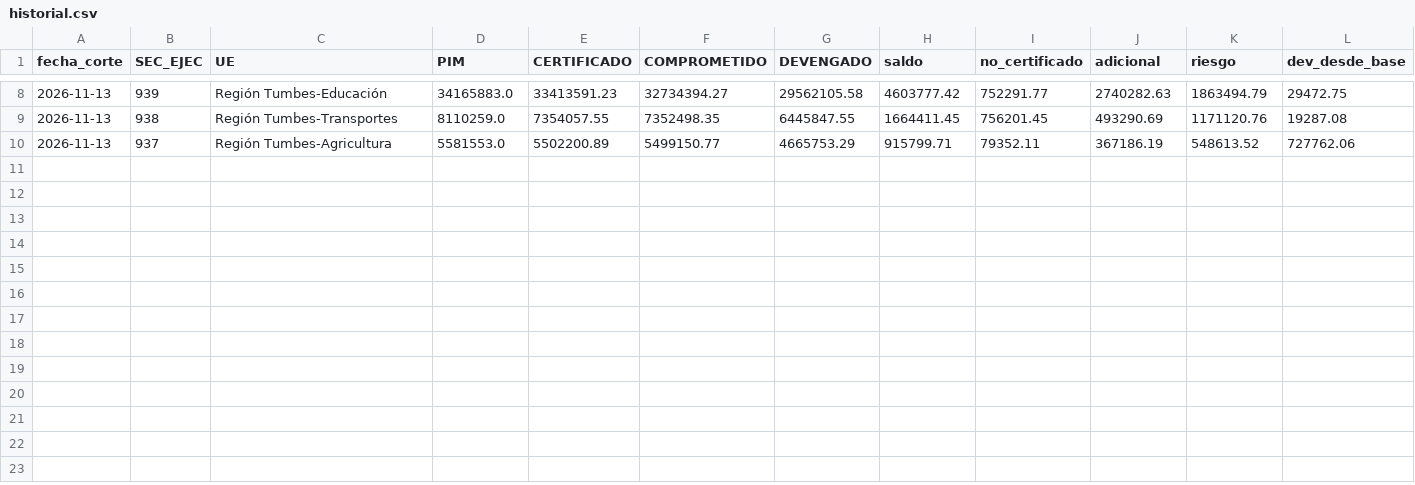
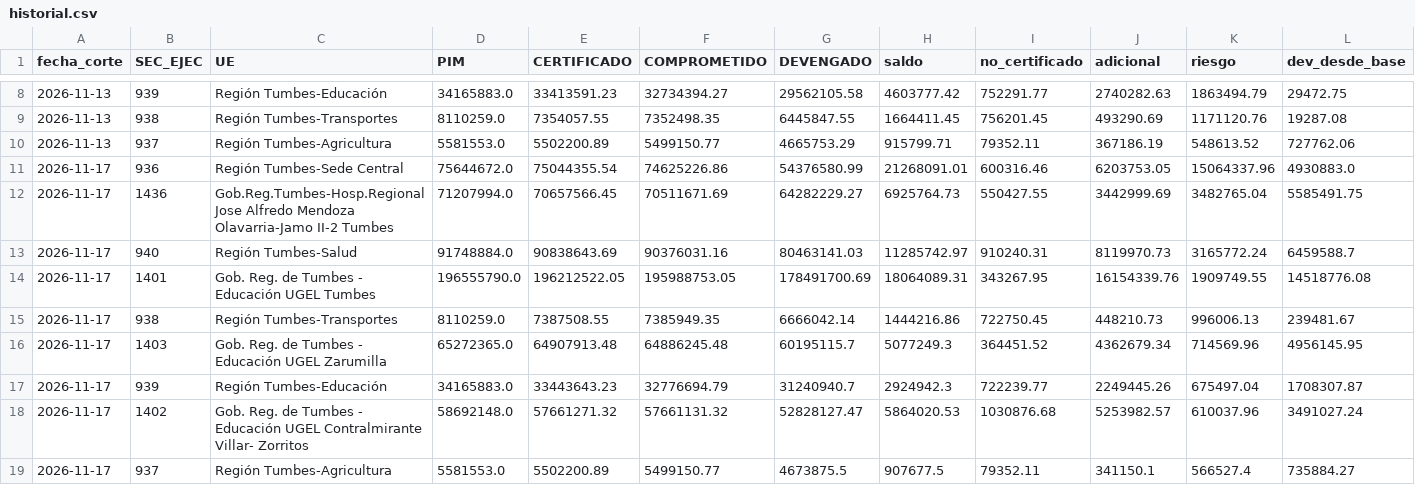
Before and after one commit to MinistroaldIA/MinistroaldIA.github.io, a CSV file: goretumbes/ro/historial.csv, drawn as a sheet; only a part is shown, gaps mark what is left out; rows hold the shown columns only; the diff names each change by its address in the sheet, - before the commit and + after, or states it on an @@ line.

Commit message:
Control RO GORE Tumbes: corte 2026-11-17

```diff
--- a/goretumbes/ro/historial.csv
+++ b/goretumbes/ro/historial.csv
+row 11: 2026-11-17 | 936 | Región Tumbes-Sede Central | 75644672.0 | 75044355.54 | 74625226.86 | 54376580.99 | 21268091.01 | 600316.46 | 6203753.05 | 15064337.96 | 4930883.0
+row 12: 2026-11-17 | 1436 | Gob.Reg.Tumbes-Hosp.Regional Jose Alfredo Mendoza Olavarria-Jamo II-2 Tumbes | 71207994.0 | 70657566.45 | 70511671.69 | 64282229.27 | 6925764.73 | 550427.55 | 3442999.69 | 3482765.04 | 5585491.75
+row 13: 2026-11-17 | 940 | Región Tumbes-Salud | 91748884.0 | 90838643.69 | 90376031.16 | 80463141.03 | 11285742.97 | 910240.31 | 8119970.73 | 3165772.24 | 6459588.7
+row 14: 2026-11-17 | 1401 | Gob. Reg. de Tumbes - Educación UGEL Tumbes | 196555790.0 | 196212522.05 | 195988753.05 | 178491700.69 | 18064089.31 | 343267.95 | 16154339.76 | 1909749.55 | 14518776.08
+row 15: 2026-11-17 | 938 | Región Tumbes-Transportes | 8110259.0 | 7387508.55 | 7385949.35 | 6666042.14 | 1444216.86 | 722750.45 | 448210.73 | 996006.13 | 239481.67
+row 16: 2026-11-17 | 1403 | Gob. Reg. de Tumbes - Educación UGEL Zarumilla | 65272365.0 | 64907913.48 | 64886245.48 | 60195115.7 | 5077249.3 | 364451.52 | 4362679.34 | 714569.96 | 4956145.95
+row 17: 2026-11-17 | 939 | Región Tumbes-Educación | 34165883.0 | 33443643.23 | 32776694.79 | 31240940.7 | 2924942.3 | 722239.77 | 2249445.26 | 675497.04 | 1708307.87
+row 18: 2026-11-17 | 1402 | Gob. Reg. de Tumbes - Educación UGEL Contralmirante Villar- Zorritos | 58692148.0 | 57661271.32 | 57661131.32 | 52828127.47 | 5864020.53 | 1030876.68 | 5253982.57 | 610037.96 | 3491027.24
+row 19: 2026-11-17 | 937 | Región Tumbes-Agricultura | 5581553.0 | 5502200.89 | 5499150.77 | 4673875.5 | 907677.5 | 79352.11 | 341150.1 | 566527.4 | 735884.27
```
Also changed, not shown: 6 other files.
